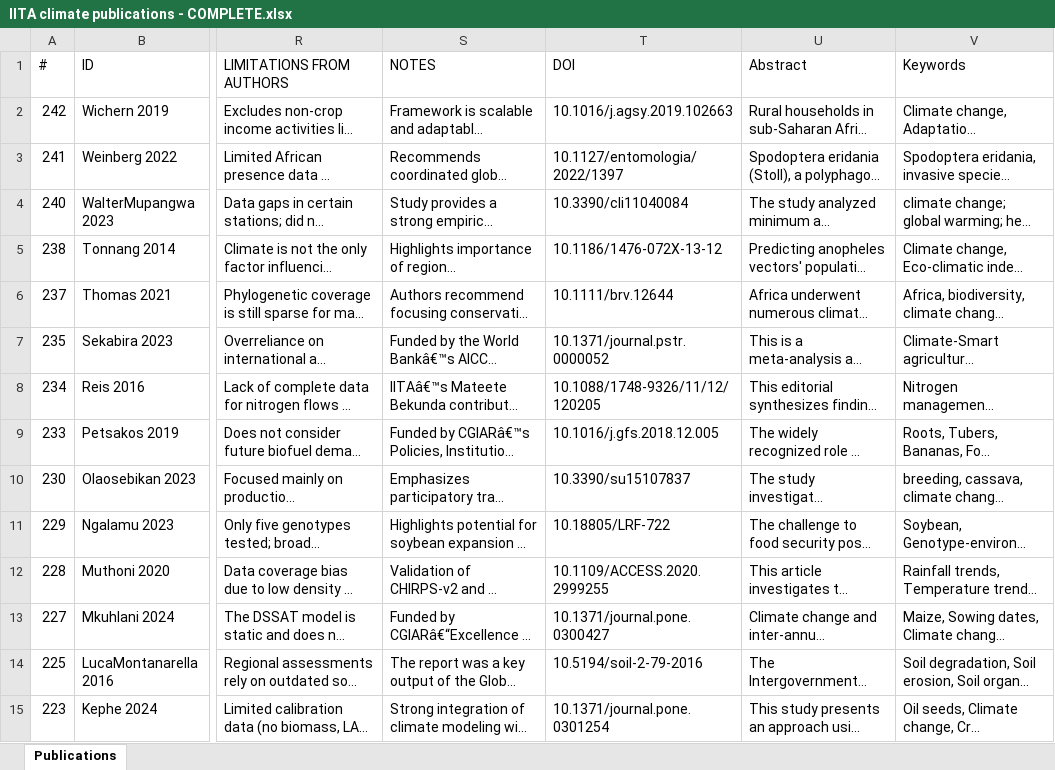
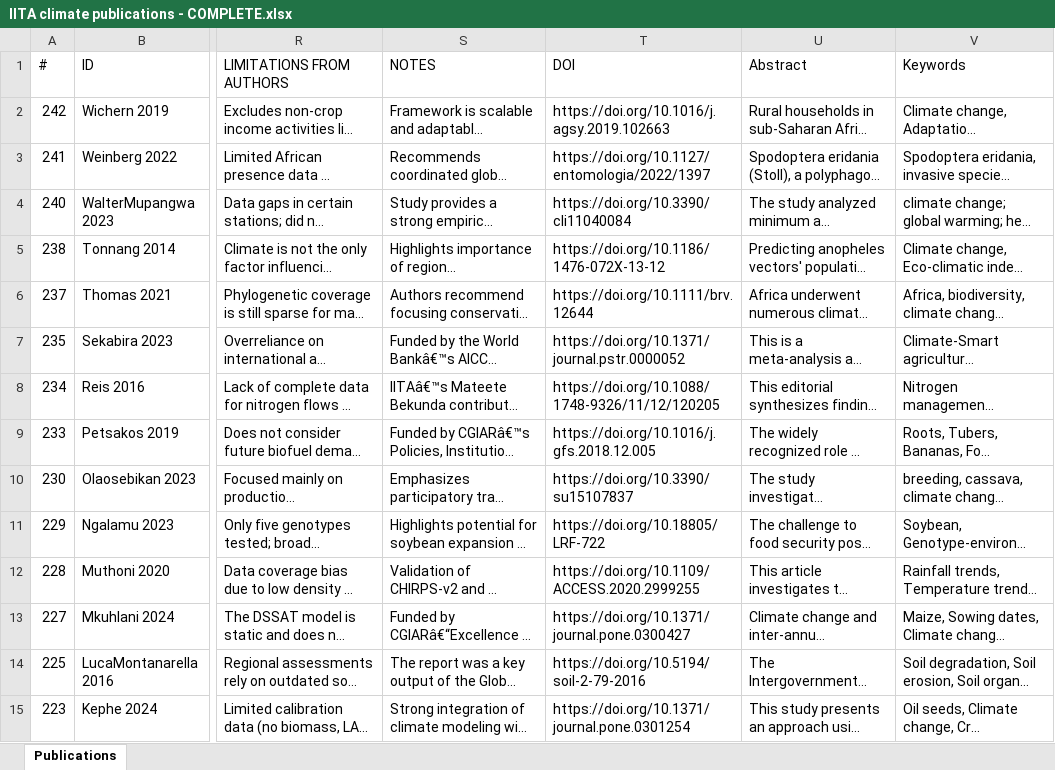
Before and after one commit to Kuettigkofen/iita-solutions, an Excel workbook: IITA climate publications - COMPLETE.xlsx, sheet Publications, drawn as a sheet; only a part is shown, gaps mark what is left out; long unchanged cells end in …; values as stored, in another font and other column widths than the file's, no borders; the diff covers the shown part only; the diff names each change by its address in the sheet, - before the commit and + after, or states it on an @@ line.

```diff
--- a/IITA climate publications - COMPLETE.xlsx (sheet Publications)
+++ b/IITA climate publications - COMPLETE.xlsx (sheet Publications)
-T2 (DOI): 10.1016/j.agsy.2019.102663
+T2 (DOI): https://doi.org/10.1016/j.agsy.2019.102663
-T3 (DOI): 10.1127/entomologia/2022/1397
+T3 (DOI): https://doi.org/10.1127/entomologia/2022/1397
-T4 (DOI): 10.3390/cli11040084
+T4 (DOI): https://doi.org/10.3390/cli11040084
-T5 (DOI): 10.1186/1476-072X-13-12
+T5 (DOI): https://doi.org/10.1186/1476-072X-13-12
-T6 (DOI): 10.1111/brv.12644
+T6 (DOI): https://doi.org/10.1111/brv.12644
-T7 (DOI): 10.1371/journal.pstr.0000052
+T7 (DOI): https://doi.org/10.1371/journal.pstr.0000052
-T8 (DOI): 10.1088/1748-9326/11/12/120205
+T8 (DOI): https://doi.org/10.1088/1748-9326/11/12/120205
-T9 (DOI): 10.1016/j.gfs.2018.12.005
+T9 (DOI): https://doi.org/10.1016/j.gfs.2018.12.005
-T10 (DOI): 10.3390/su15107837
+T10 (DOI): https://doi.org/10.3390/su15107837
-T11 (DOI): 10.18805/LRF-722
+T11 (DOI): https://doi.org/10.18805/LRF-722
-T12 (DOI): 10.1109/ACCESS.2020.2999255
+T12 (DOI): https://doi.org/10.1109/ACCESS.2020.2999255
-T13 (DOI): 10.1371/journal.pone.0300427
+T13 (DOI): https://doi.org/10.1371/journal.pone.0300427
-T14 (DOI): 10.5194/soil-2-79-2016
+T14 (DOI): https://doi.org/10.5194/soil-2-79-2016
-T15 (DOI): 10.1371/journal.pone.0301254
+T15 (DOI): https://doi.org/10.1371/journal.pone.0301254
```
Also changed, not shown: 232 edited cells elsewhere in this sheet, 3 other files.
